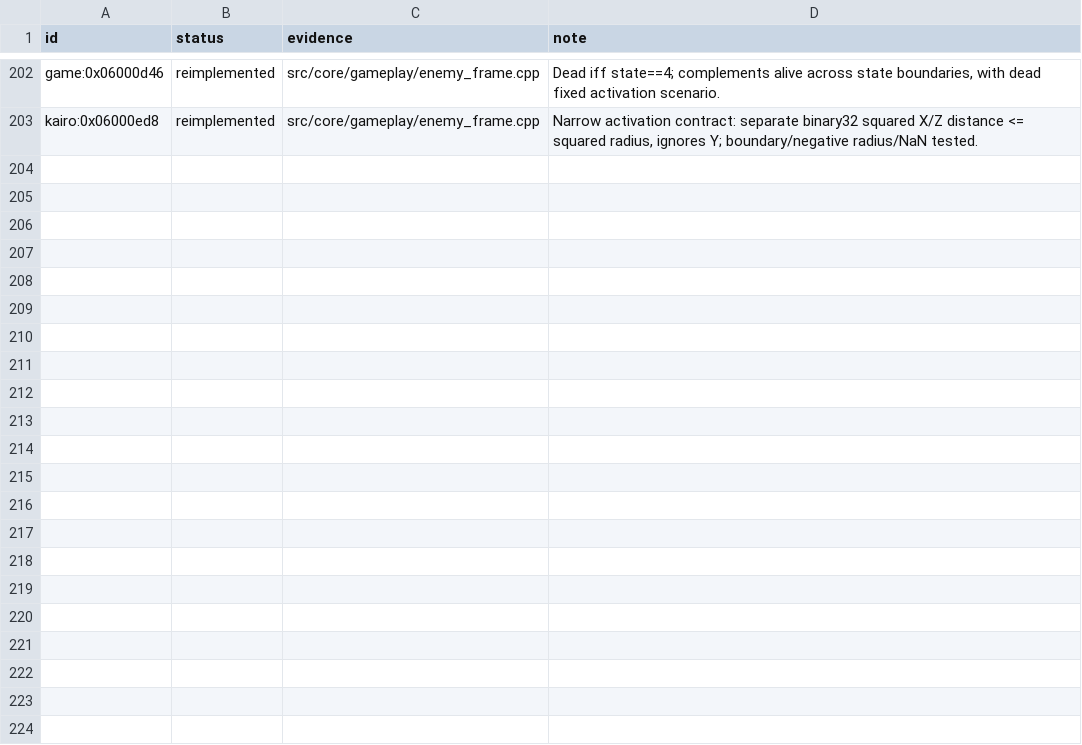
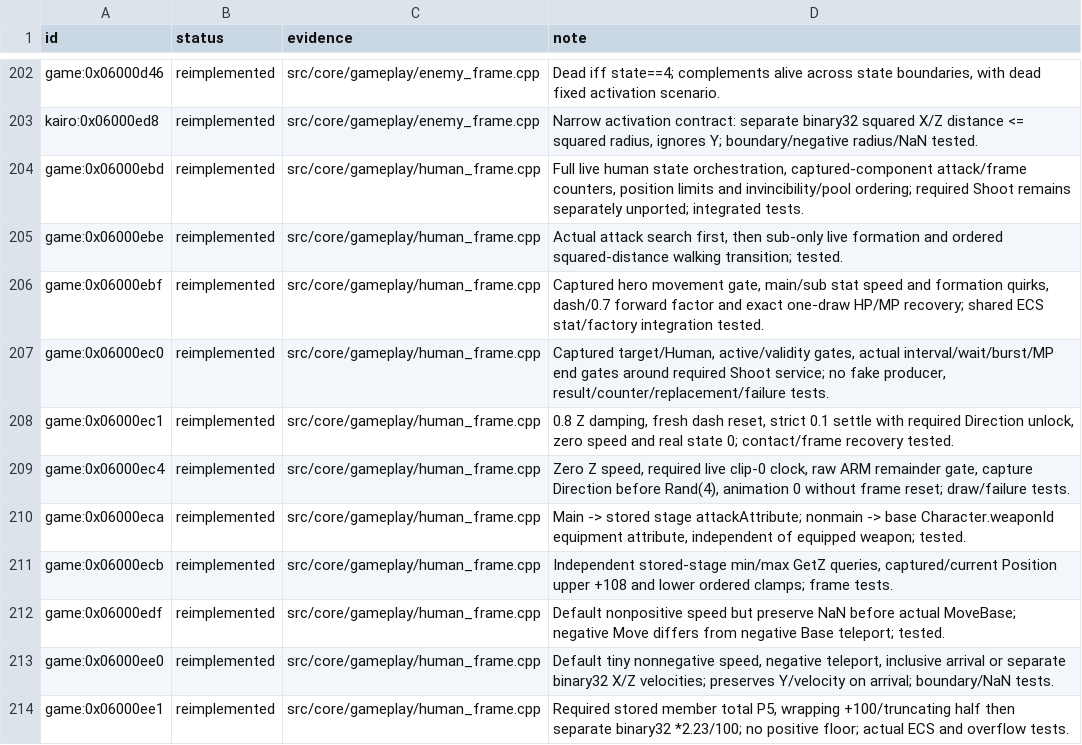
Before and after one commit to Tim-campy/magicians-saga-port, a TSV file: re/status/combat.tsv, drawn as a sheet; only a part is shown, gaps mark what is left out; the diff covers the shown part only; the diff names each change by its address in the sheet, - before the commit and + after, or states it on an @@ line.

```diff
--- a/re/status/combat.tsv
+++ b/re/status/combat.tsv
+row 204: game:0x06000ebd | reimplemented | src/core/gameplay/human_frame.cpp | Full live human state orchestration, captured-component attack/frame counters, position limits and invincibility/pool ordering; required Shoot remains separately unported; integrated tests.
+row 205: game:0x06000ebe | reimplemented | src/core/gameplay/human_frame.cpp | Actual attack search first, then sub-only live formation and ordered squared-distance walking transition; tested.
+row 206: game:0x06000ebf | reimplemented | src/core/gameplay/human_frame.cpp | Captured hero movement gate, main/sub stat speed and formation quirks, dash/0.7 forward factor and exact one-draw HP/MP recovery; shared ECS stat/factory integration tested.
+row 207: game:0x06000ec0 | reimplemented | src/core/gameplay/human_frame.cpp | Captured target/Human, active/validity gates, actual interval/wait/burst/MP end gates around required Shoot service; no fake producer, result/counter/replacement/failure tests.
+row 208: game:0x06000ec1 | reimplemented | src/core/gameplay/human_frame.cpp | 0.8 Z damping, fresh dash reset, strict 0.1 settle with required Direction unlock, zero speed and real state 0; contact/frame recovery tested.
+row 209: game:0x06000ec4 | reimplemented | src/core/gameplay/human_frame.cpp | Zero Z speed, required live clip-0 clock, raw ARM remainder gate, capture Direction before Rand(4), animation 0 without frame reset; draw/failure tests.
+row 210: game:0x06000eca | reimplemented | src/core/gameplay/human_frame.cpp | Main -> stored stage attackAttribute; nonmain -> base Character.weaponId equipment attribute, independent of equipped weapon; tested.
+row 211: game:0x06000ecb | reimplemented | src/core/gameplay/human_frame.cpp | Independent stored-stage min/max GetZ queries, captured/current Position upper +108 and lower ordered clamps; frame tests.
+row 212: game:0x06000edf | reimplemented | src/core/gameplay/human_frame.cpp | Default nonpositive speed but preserve NaN before actual MoveBase; negative Move differs from negative Base teleport; tested.
+row 213: game:0x06000ee0 | reimplemented | src/core/gameplay/human_frame.cpp | Default tiny nonnegative speed, negative teleport, inclusive arrival or separate binary32 X/Z velocities; preserves Y/velocity on arrival; boundary/NaN tests.
+row 214: game:0x06000ee1 | reimplemented | src/core/gameplay/human_frame.cpp | Required stored member total P5, wrapping +100/truncating half then separate binary32 *2.23/100; no positive floor; actual ECS and overflow tests.
```
Also changed, not shown: 11 added rows and 12 edited cells elsewhere in this file, re/functions.csv, 20 other files.
